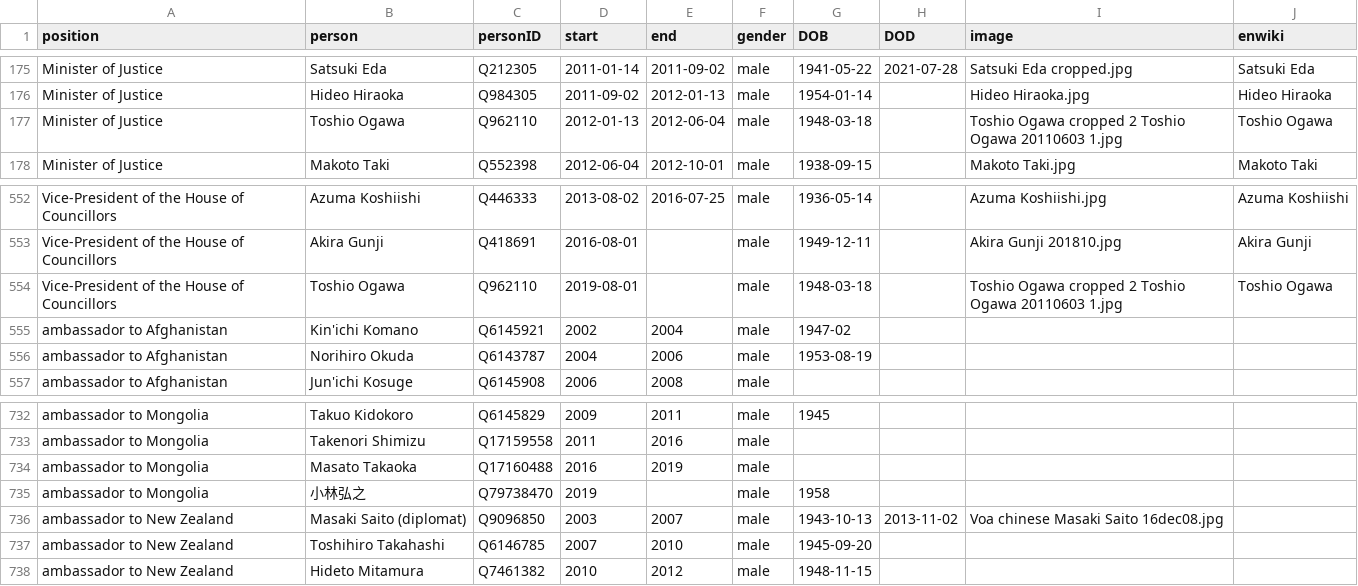
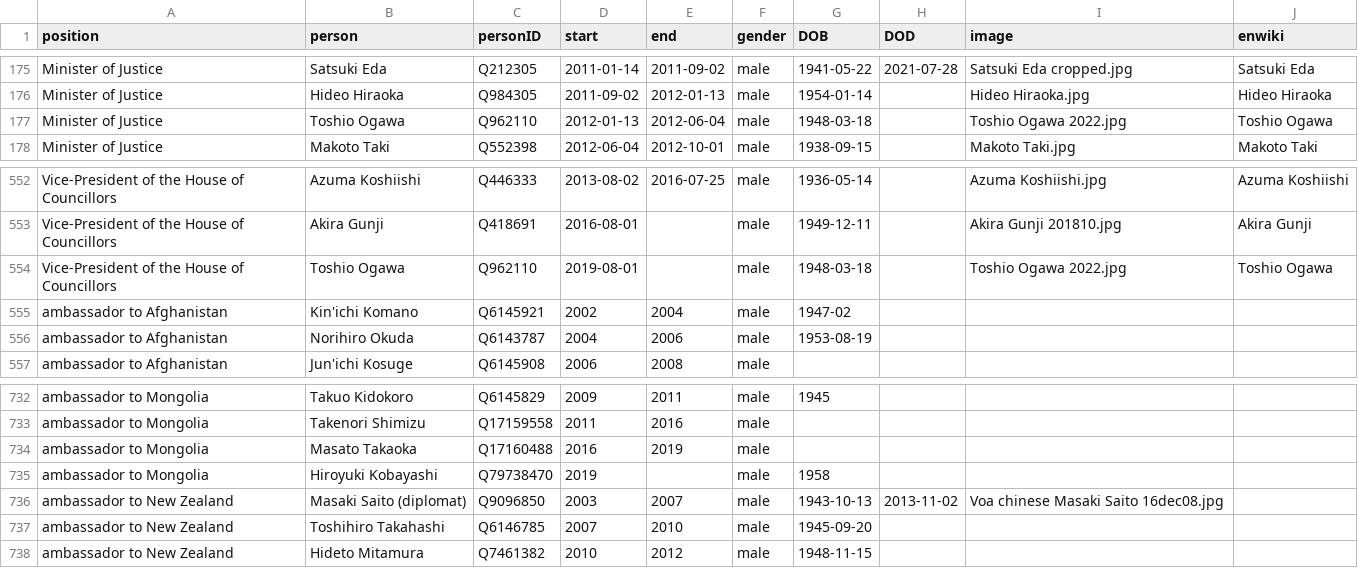
Before and after one commit to every-politician-scrapers/japan-ministers, a CSV file: html/holders21.csv, drawn as a sheet; only a part is shown, gaps mark what is left out.

```diff
--- a/html/holders21.csv
+++ b/html/holders21.csv
@@ -176,3 +176,3 @@ Minister of Justice,Satsuki Eda,Q212305,2011-01-14,2011-09-02,male,1941-05-22,20
 Minister of Justice,Hideo Hiraoka,Q984305,2011-09-02,2012-01-13,male,1954-01-14,,Hideo Hiraoka.jpg,Hideo Hiraoka
-Minister of Justice,Toshio Ogawa,Q962110,2012-01-13,2012-06-04,male,1948-03-18,,Toshio Ogawa cropped 2 Toshio Ogawa 20110603 1.jpg,Toshio Ogawa
+Minister of Justice,Toshio Ogawa,Q962110,2012-01-13,2012-06-04,male,1948-03-18,,Toshio Ogawa 2022.jpg,Toshio Ogawa
 Minister of Justice,Makoto Taki,Q552398,2012-06-04,2012-10-01,male,1938-09-15,,Makoto Taki.jpg,Makoto Taki
@@ -553,3 +553,3 @@ Vice-President of the House of Councillors,Azuma Koshiishi,Q446333,2013-08-02,20
 Vice-President of the House of Councillors,Akira Gunji,Q418691,2016-08-01,,male,1949-12-11,,Akira Gunji 201810.jpg,Akira Gunji
-Vice-President of the House of Councillors,Toshio Ogawa,Q962110,2019-08-01,,male,1948-03-18,,Toshio Ogawa cropped 2 Toshio Ogawa 20110603 1.jpg,Toshio Ogawa
+Vice-President of the House of Councillors,Toshio Ogawa,Q962110,2019-08-01,,male,1948-03-18,,Toshio Ogawa 2022.jpg,Toshio Ogawa
 ambassador to Afghanistan,Kin'ichi Komano,Q6145921,2002,2004,male,1947-02,,,
@@ -734,3 +734,3 @@ ambassador to Mongolia,Takenori Shimizu,Q17159558,2011,2016,male,,,,
 ambassador to Mongolia,Masato Takaoka,Q17160488,2016,2019,male,,,,
-ambassador to Mongolia,小林弘之,Q79738470,2019,,male,1958,,,
+ambassador to Mongolia,Hiroyuki Kobayashi,Q79738470,2019,,male,1958,,,
 ambassador to New Zealand,Masaki Saito (diplomat),Q9096850,2003,2007,male,1943-10-13,2013-11-02,Voa chinese Masaki Saito 16dec08.jpg,
```
Also changed, not shown: html/legislators.csv.
